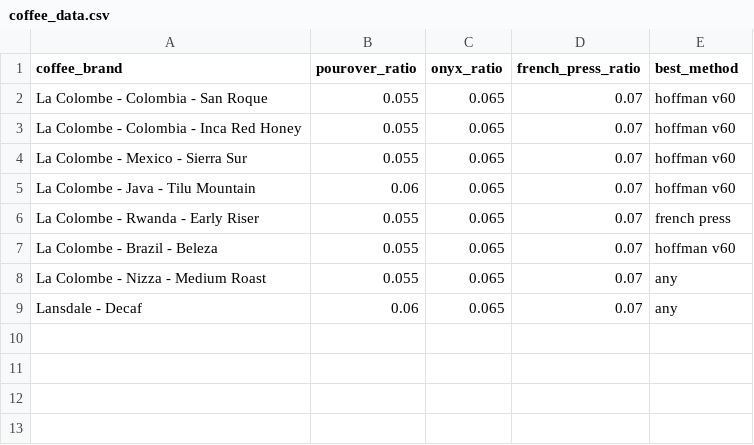
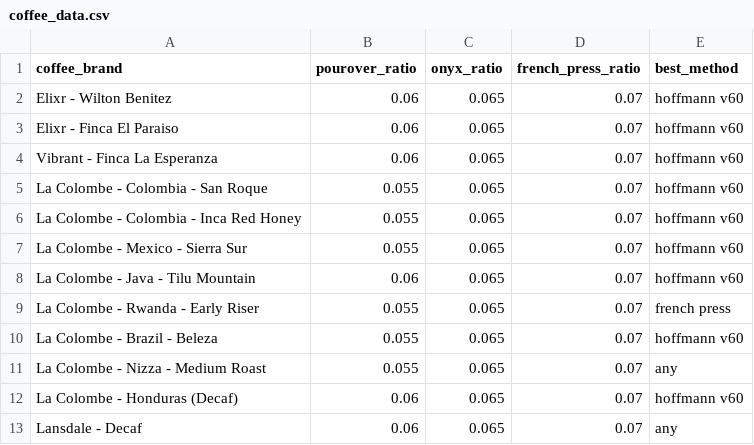
Before and after one commit to cjarayata/coffee-shiny, a CSV file: coffee_data.csv, drawn as a sheet.

Commit message:
Add new Elixr coffees and others into the mix.

```diff
--- a/coffee_data.csv
+++ b/coffee_data.csv
@@ -1,9 +1,13 @@
 coffee_brand,pourover_ratio,onyx_ratio,french_press_ratio,best_method
-La Colombe - Colombia - San Roque,0.055,0.065,0.07,hoffman v60
-La Colombe - Colombia - Inca Red Honey,0.055,0.065,0.07,hoffman v60
-La Colombe - Mexico - Sierra Sur,0.055,0.065,0.07,hoffman v60
-La Colombe - Java - Tilu Mountain,0.06,0.065,0.07,hoffman v60
+Elixr - Wilton Benitez,0.06,0.065,0.07,hoffmann v60
+Elixr - Finca El Paraiso,0.06,0.065,0.07,hoffmann v60
+Vibrant - Finca La Esperanza,0.06,0.065,0.07,hoffmann v60
+La Colombe - Colombia - San Roque,0.055,0.065,0.07,hoffmann v60
+La Colombe - Colombia - Inca Red Honey,0.055,0.065,0.07,hoffmann v60
+La Colombe - Mexico - Sierra Sur,0.055,0.065,0.07,hoffmann v60
+La Colombe - Java - Tilu Mountain,0.06,0.065,0.07,hoffmann v60
 La Colombe - Rwanda - Early Riser,0.055,0.065,0.07,french press
-La Colombe - Brazil - Beleza,0.055,0.065,0.07,hoffman v60
+La Colombe - Brazil - Beleza,0.055,0.065,0.07,hoffmann v60
 La Colombe - Nizza - Medium Roast,0.055,0.065,0.07,any
+La Colombe - Honduras (Decaf),0.06,0.065,0.07,hoffmann v60
 Lansdale - Decaf,0.06,0.065,0.07,any
```
Also changed, not shown: 3 other files.
